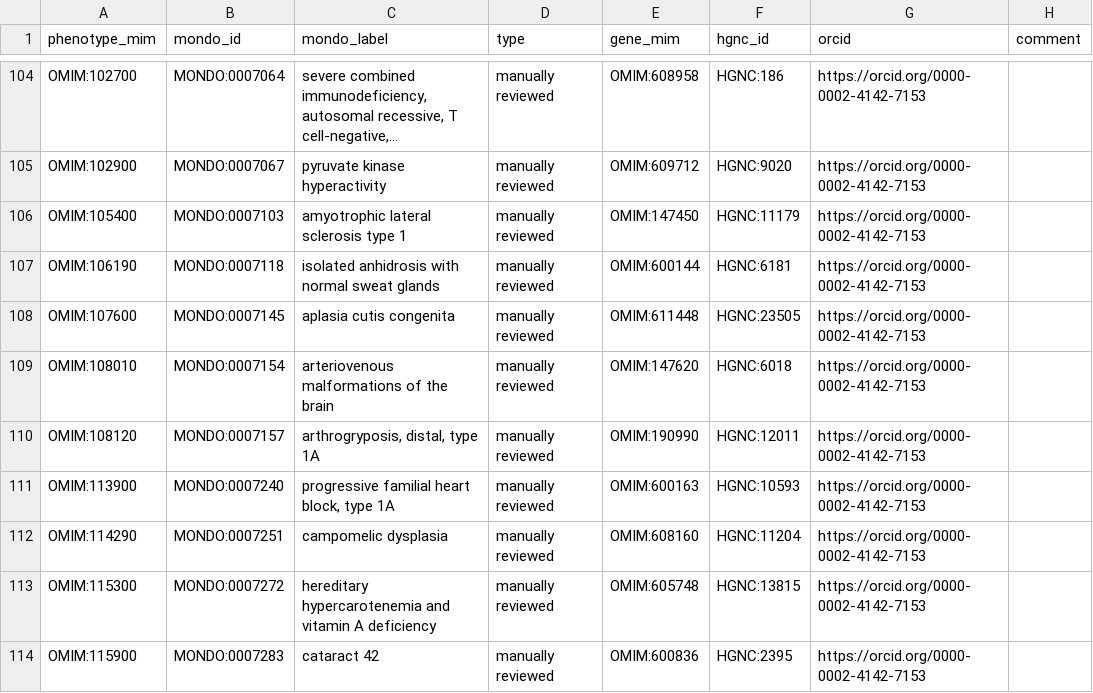
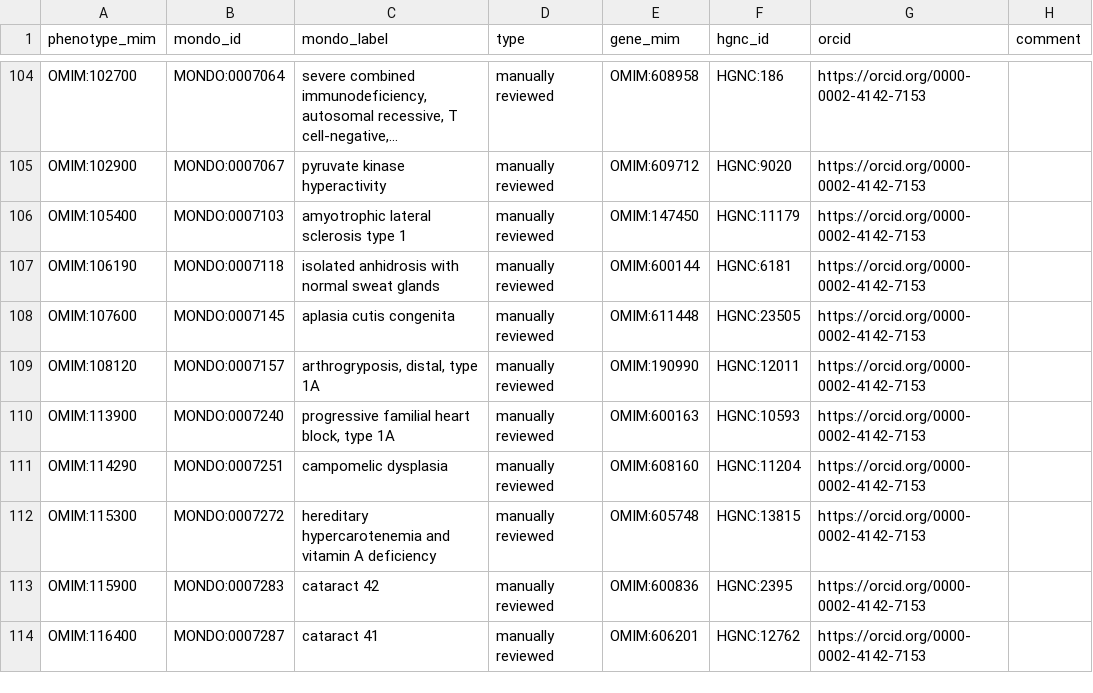
Before and after one commit to monarch-initiative/omim, a TSV file: data/protected-disease-gene.tsv, drawn as a sheet; only a part is shown, gaps mark what is left out; the shorter side is filled out with more unchanged rows; long unchanged cells end in ….

Commit message:
Update protected-disease-gene.tsv
remove based on Sabrina's review

```diff
--- a/data/protected-disease-gene.tsv
+++ b/data/protected-disease-gene.tsv
@@ -108,3 +108,2 @@ OMIM:106190	MONDO:0007118	"isolated anhidrosis with normal sweat glands"	manuall
 OMIM:107600	MONDO:0007145	"aplasia cutis congenita"	manually reviewed	OMIM:611448	HGNC:23505	https://orcid.org/0000-0002-4142-7153	
-OMIM:108010	MONDO:0007154	"arteriovenous malformations of the brain"	manually reviewed	OMIM:147620	HGNC:6018	https://orcid.org/0000-0002-4142-7153	
 OMIM:108120	MONDO:0007157	"arthrogryposis, distal, type 1A"	manually reviewed	OMIM:190990	HGNC:12011	https://orcid.org/0000-0002-4142-7153	
```
